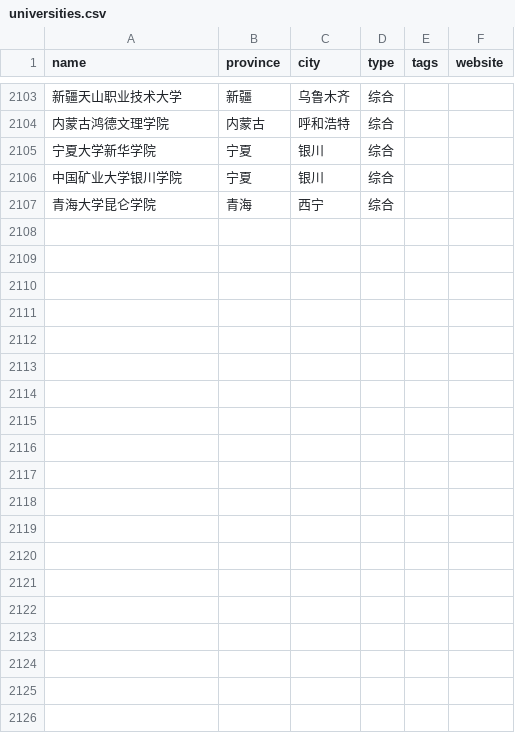
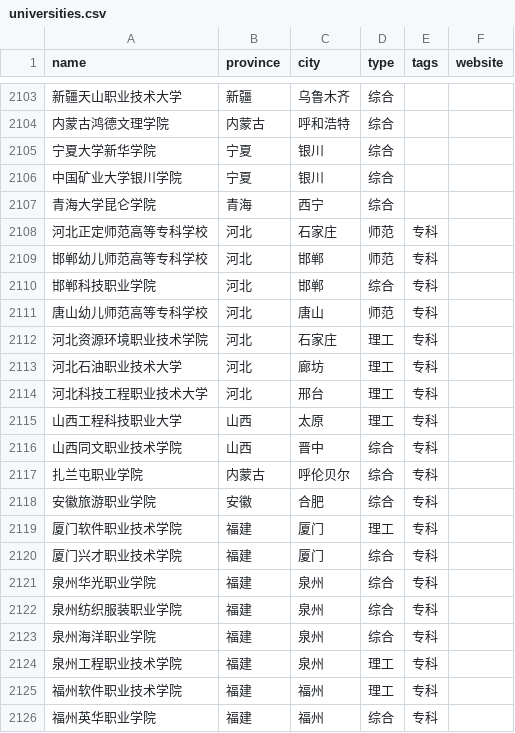
Before and after one commit to z15346183030/gaokao-helper, a CSV file: data/universities.csv, drawn as a sheet; only a part is shown, gaps mark what is left out; the diff covers the shown part only.

```diff
--- a/data/universities.csv
+++ b/data/universities.csv
@@ -2107 +2107,20 @@ name,province,city,type,tags,website
 青海大学昆仑学院,青海,西宁,综合,,
+河北正定师范高等专科学校,河北,石家庄,师范,专科,
+邯郸幼儿师范高等专科学校,河北,邯郸,师范,专科,
+邯郸科技职业学院,河北,邯郸,综合,专科,
+唐山幼儿师范高等专科学校,河北,唐山,师范,专科,
+河北资源环境职业技术学院,河北,石家庄,理工,专科,
+河北石油职业技术大学,河北,廊坊,理工,专科,
+河北科技工程职业技术大学,河北,邢台,理工,专科,
+山西工程科技职业大学,山西,太原,理工,专科,
+山西同文职业技术学院,山西,晋中,综合,专科,
+扎兰屯职业学院,内蒙古,呼伦贝尔,综合,专科,
+安徽旅游职业学院,安徽,合肥,综合,专科,
+厦门软件职业技术学院,福建,厦门,理工,专科,
+厦门兴才职业技术学院,福建,厦门,综合,专科,
+泉州华光职业学院,福建,泉州,综合,专科,
+泉州纺织服装职业学院,福建,泉州,综合,专科,
+泉州海洋职业学院,福建,泉州,综合,专科,
+泉州工程职业技术学院,福建,泉州,理工,专科,
+福州软件职业技术学院,福建,福州,理工,专科,
+福州英华职业学院,福建,福州,综合,专科,
```
Also changed, not shown: 13 added rows elsewhere in this file, 1 other file.
